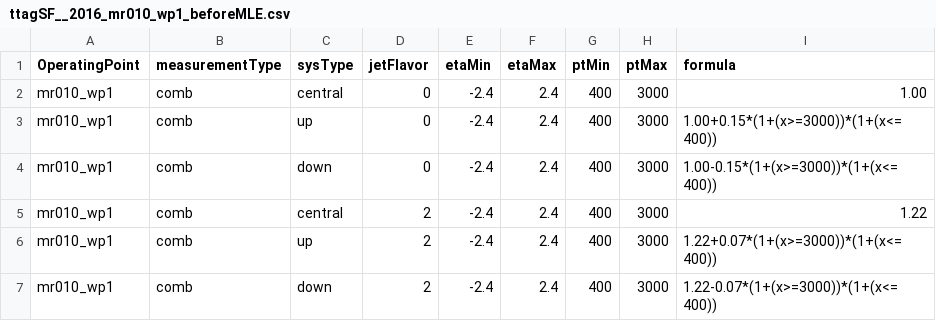
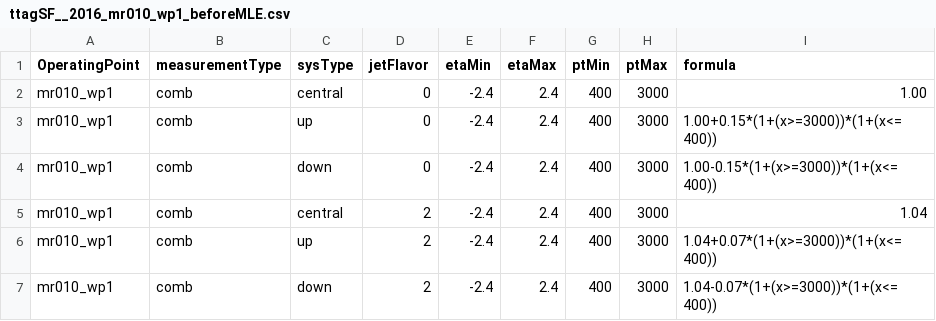
Before and after one commit to UHH2/ZprimeSemiLeptonic, a CSV file: data/ttagSF__2016_mr010_wp1_beforeMLE.csv, drawn as a sheet.

```diff
--- a/data/ttagSF__2016_mr010_wp1_beforeMLE.csv
+++ b/data/ttagSF__2016_mr010_wp1_beforeMLE.csv
@@ -4,4 +4,4 @@ mr010_wp1, comb, up     , 0, -2.4, 2.4, 400, 3000, "1.00+0.15*(1+(x>=3000))*(1+(
 mr010_wp1, comb, down   , 0, -2.4, 2.4, 400, 3000, "1.00-0.15*(1+(x>=3000))*(1+(x<=400))"
-mr010_wp1, comb, central, 2, -2.4, 2.4, 400, 3000, "1.22"
-mr010_wp1, comb, up     , 2, -2.4, 2.4, 400, 3000, "1.22+0.07*(1+(x>=3000))*(1+(x<=400))"
-mr010_wp1, comb, down   , 2, -2.4, 2.4, 400, 3000, "1.22-0.07*(1+(x>=3000))*(1+(x<=400))"
+mr010_wp1, comb, central, 2, -2.4, 2.4, 400, 3000, "1.04"
+mr010_wp1, comb, up     , 2, -2.4, 2.4, 400, 3000, "1.04+0.07*(1+(x>=3000))*(1+(x<=400))"
+mr010_wp1, comb, down   , 2, -2.4, 2.4, 400, 3000, "1.04-0.07*(1+(x>=3000))*(1+(x<=400))"
```
Also changed, not shown: data/ttagSF__2016_mr010_wp1_afterMLE.csv, 30 other files.
